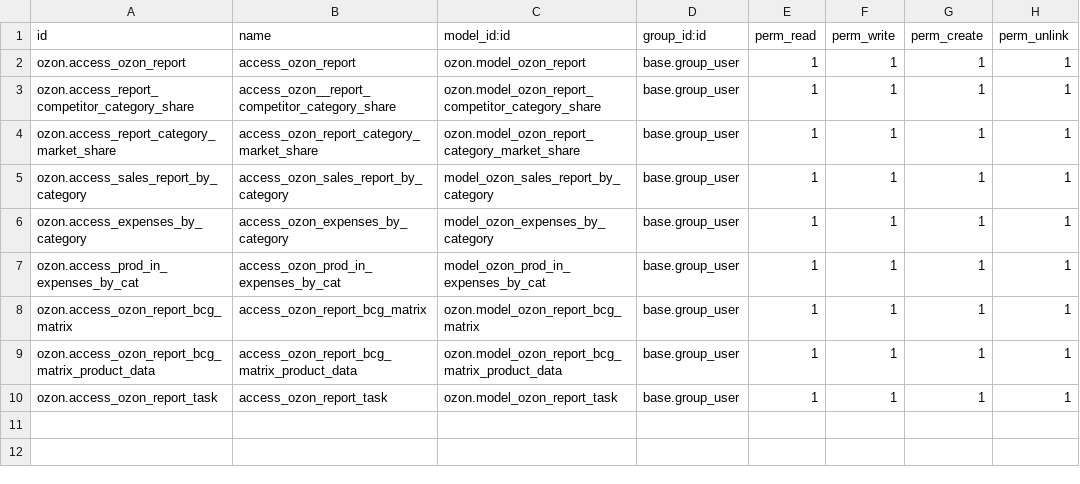
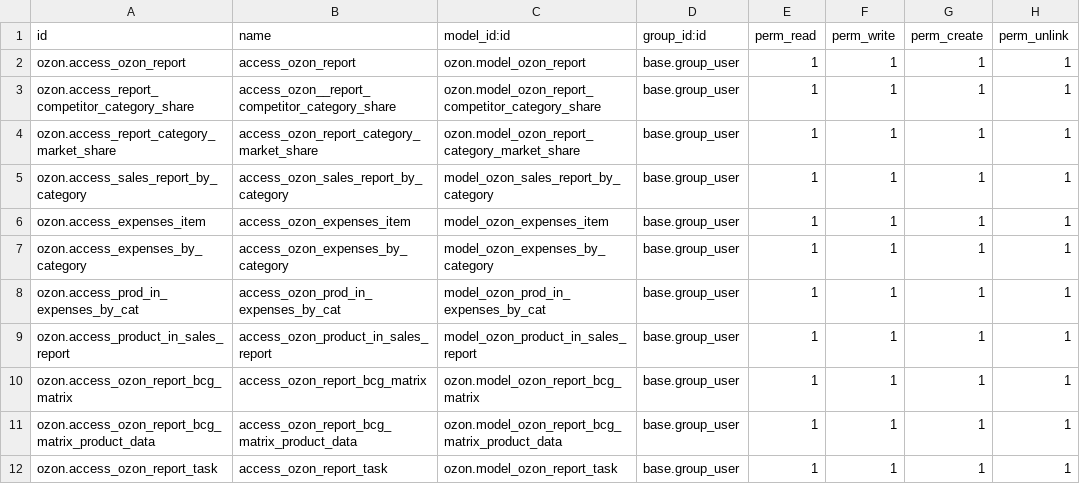
Before and after one commit to bnpi-retail/retail, a CSV file: addons/ozon/security/reports/ir.model.access.csv, drawn as a sheet; the diff names each change by its address in the sheet, - before the commit and + after, or states it on an @@ line.

Commit message:
feat: add model product_in_sales_report

```diff
--- a/addons/ozon/security/reports/ir.model.access.csv
+++ b/addons/ozon/security/reports/ir.model.access.csv
+row 6: ozon.access_expenses_item | access_ozon_expenses_item | model_ozon_expenses_item | base.group_user | 1 | 1 | 1 | 1
+row 9: ozon.access_product_in_sales_report | access_ozon_product_in_sales_report | model_ozon_product_in_sales_report | base.group_user | 1 | 1 | 1 | 1
```
Also changed, not shown: 2 other files.
